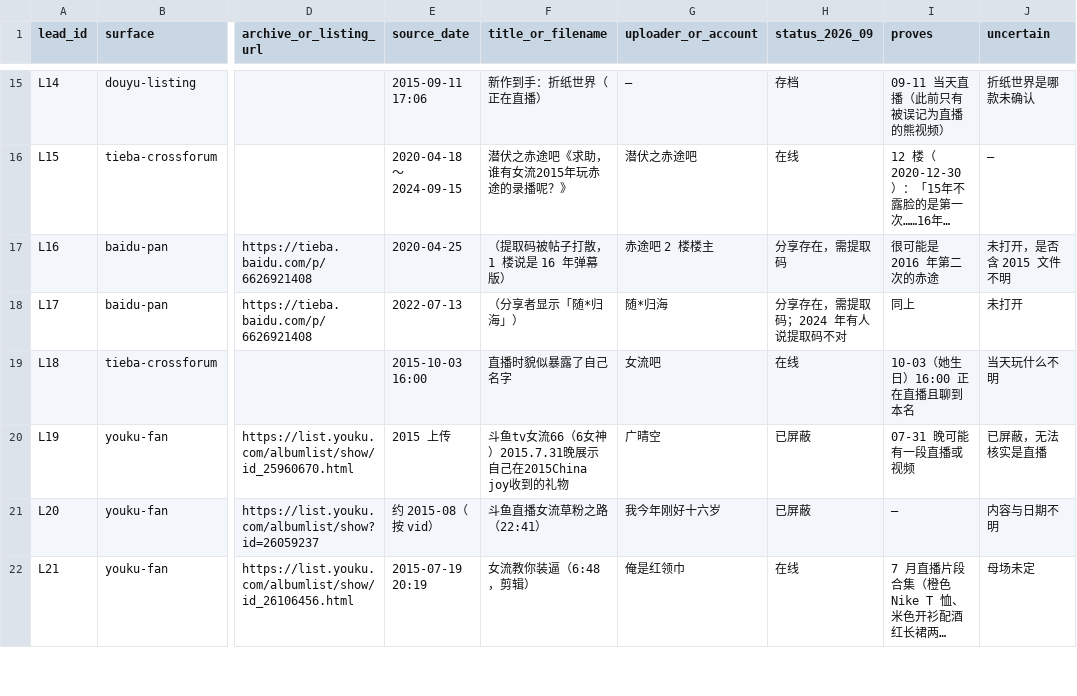
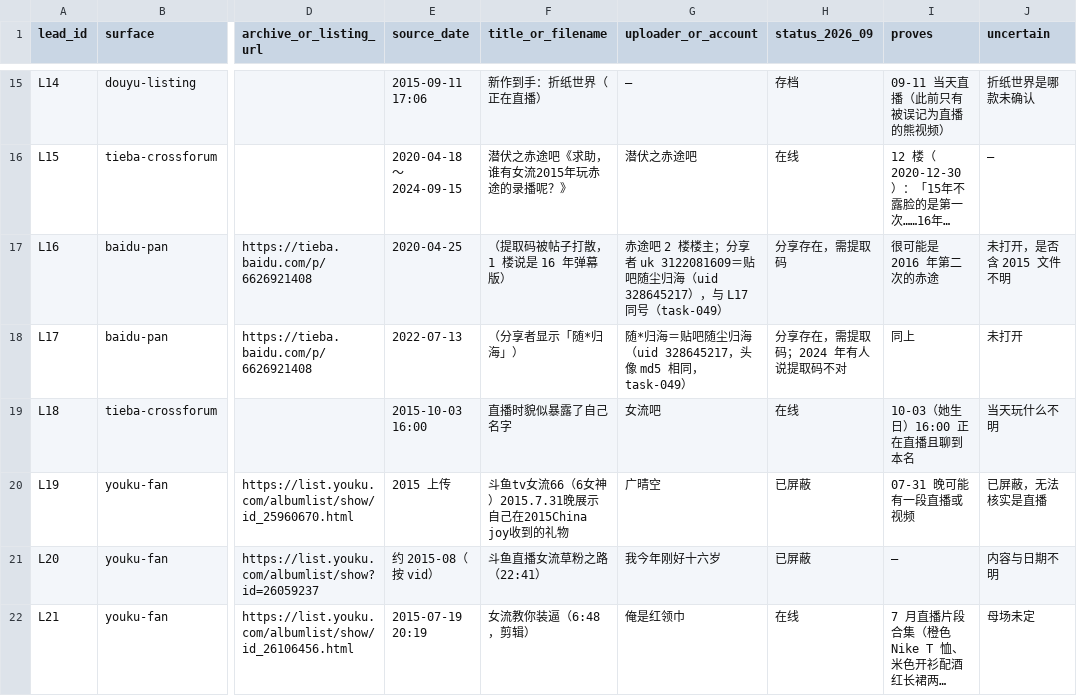
Before and after one commit to ArthurADDDDD/66Archive, a CSV file: data/catalogs/external-2015-leads.csv, drawn as a sheet; only a part is shown, gaps mark what is left out; long unchanged cells end in …; the diff names each change by its address in the sheet, - before the commit and + after, or states it on an @@ line.

```diff
--- a/data/catalogs/external-2015-leads.csv
+++ b/data/catalogs/external-2015-leads.csv
-G17 (uploader_or_account): 赤途吧 2 楼楼主
+G17 (uploader_or_account): 赤途吧 2 楼楼主；分享者 uk 3122081609＝贴吧随尘归海（uid 328645217），与 L17 同号（task-049）
-G18 (uploader_or_account): 随*归海
+G18 (uploader_or_account): 随*归海＝贴吧随尘归海（uid 328645217，头像 md5 相同，task-049）
```
Also changed, not shown: data/catalogs/lost-recordings-inventory.csv, 1 other file.
